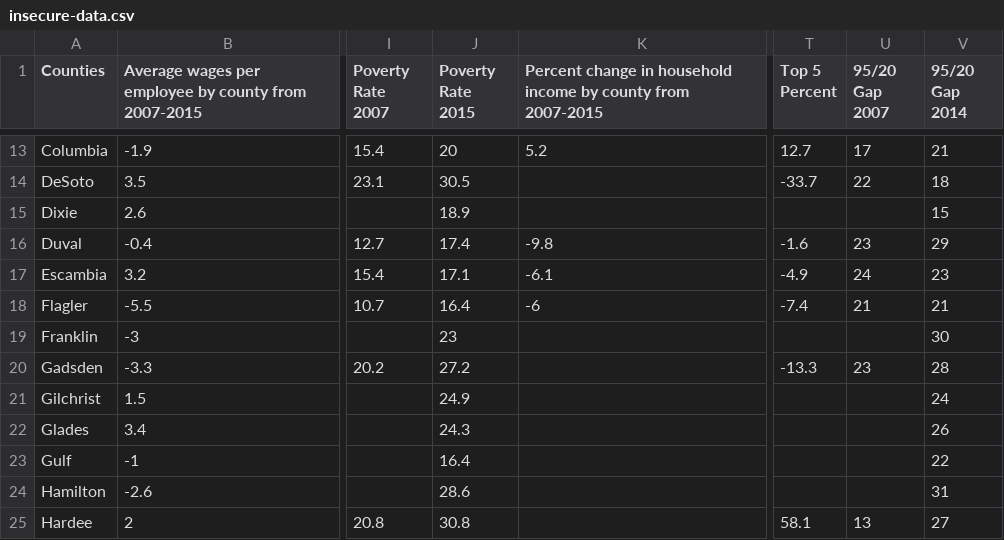
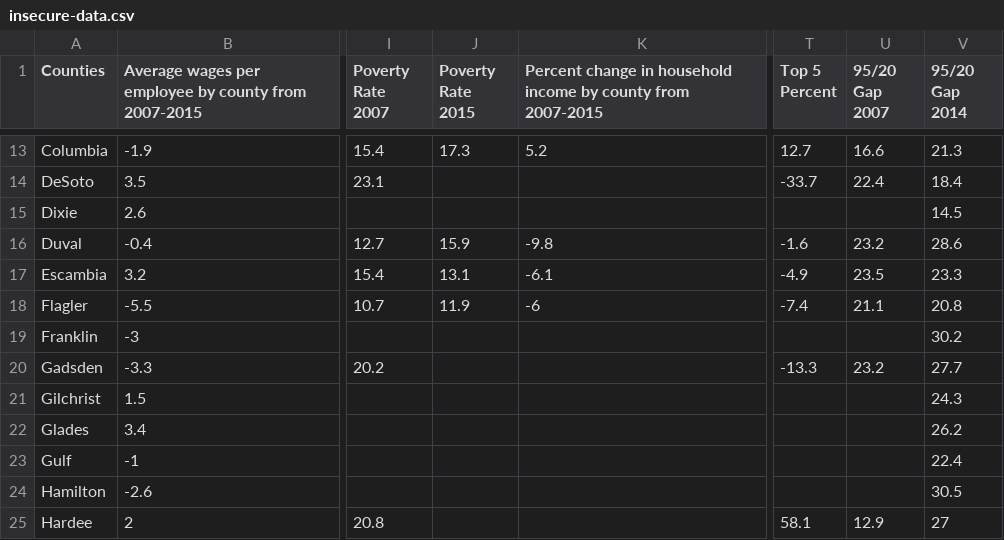
Before and after one commit to MiamiHerald/data-viz_fl-economic-insecurity, a CSV file: src/static/data/insecure-data.csv, drawn as a sheet; only a part is shown, gaps mark what is left out; the diff covers the shown part only; the diff names each change by its address in the sheet, - before the commit and + after, or states it on an @@ line.

```diff
--- a/src/static/data/insecure-data.csv
+++ b/src/static/data/insecure-data.csv
-J13 (Poverty Rate 2015): 20
+J13 (Poverty Rate 2015): 17.3
-U13 (95/20 Gap 2007): 17
+U13 (95/20 Gap 2007): 16.6
-V13 (95/20 Gap 2014): 21
+V13 (95/20 Gap 2014): 21.3
-J14 (Poverty Rate 2015): 30.5
+J14 (Poverty Rate 2015): (empty)
-U14 (95/20 Gap 2007): 22
+U14 (95/20 Gap 2007): 22.4
-V14 (95/20 Gap 2014): 18
+V14 (95/20 Gap 2014): 18.4
-J15 (Poverty Rate 2015): 18.9
+J15 (Poverty Rate 2015): (empty)
-V15 (95/20 Gap 2014): 15
+V15 (95/20 Gap 2014): 14.5
-J16 (Poverty Rate 2015): 17.4
+J16 (Poverty Rate 2015): 15.9
-U16 (95/20 Gap 2007): 23
+U16 (95/20 Gap 2007): 23.2
-V16 (95/20 Gap 2014): 29
+V16 (95/20 Gap 2014): 28.6
-J17 (Poverty Rate 2015): 17.1
+J17 (Poverty Rate 2015): 13.1
-U17 (95/20 Gap 2007): 24
+U17 (95/20 Gap 2007): 23.5
-V17 (95/20 Gap 2014): 23
+V17 (95/20 Gap 2014): 23.3
-J18 (Poverty Rate 2015): 16.4
+J18 (Poverty Rate 2015): 11.9
-U18 (95/20 Gap 2007): 21
+U18 (95/20 Gap 2007): 21.1
-V18 (95/20 Gap 2014): 21
+V18 (95/20 Gap 2014): 20.8
-J19 (Poverty Rate 2015): 23
+J19 (Poverty Rate 2015): (empty)
-V19 (95/20 Gap 2014): 30
+V19 (95/20 Gap 2014): 30.2
-J20 (Poverty Rate 2015): 27.2
+J20 (Poverty Rate 2015): (empty)
-U20 (95/20 Gap 2007): 23
+U20 (95/20 Gap 2007): 23.2
-V20 (95/20 Gap 2014): 28
+V20 (95/20 Gap 2014): 27.7
-J21 (Poverty Rate 2015): 24.9
+J21 (Poverty Rate 2015): (empty)
-V21 (95/20 Gap 2014): 24
+V21 (95/20 Gap 2014): 24.3
-J22 (Poverty Rate 2015): 24.3
+J22 (Poverty Rate 2015): (empty)
-V22 (95/20 Gap 2014): 26
+V22 (95/20 Gap 2014): 26.2
-J23 (Poverty Rate 2015): 16.4
+J23 (Poverty Rate 2015): (empty)
-V23 (95/20 Gap 2014): 22
+V23 (95/20 Gap 2014): 22.4
-J24 (Poverty Rate 2015): 28.6
+J24 (Poverty Rate 2015): (empty)
-V24 (95/20 Gap 2014): 31
+V24 (95/20 Gap 2014): 30.5
-J25 (Poverty Rate 2015): 30.8
+J25 (Poverty Rate 2015): (empty)
-U25 (95/20 Gap 2007): 13
+U25 (95/20 Gap 2007): 12.9
```
Also changed, not shown: 156 edited cells elsewhere in this file.
